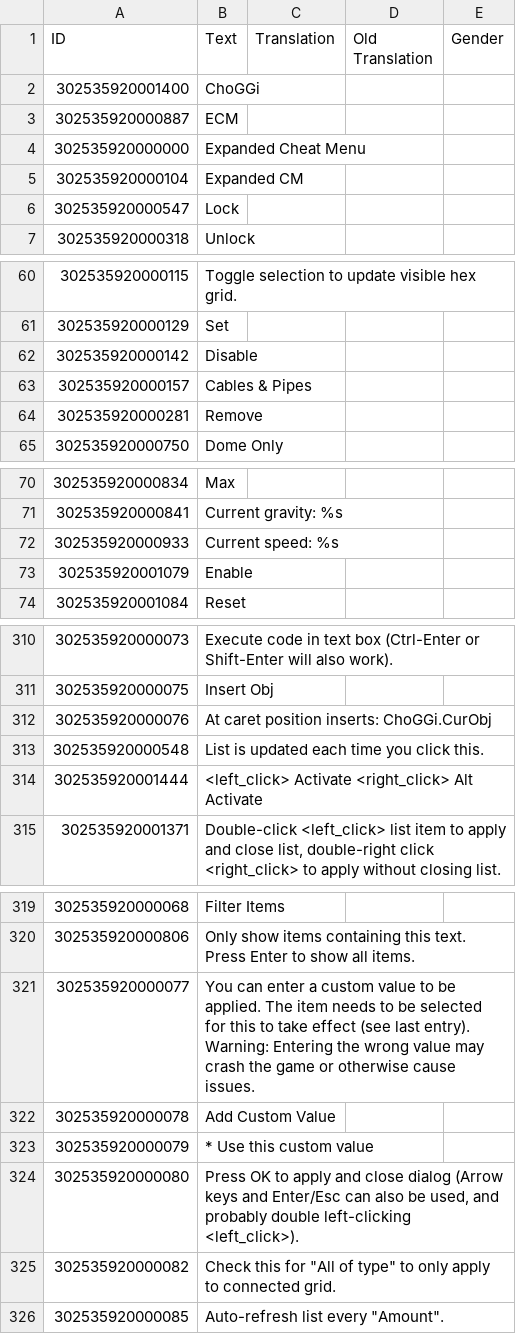
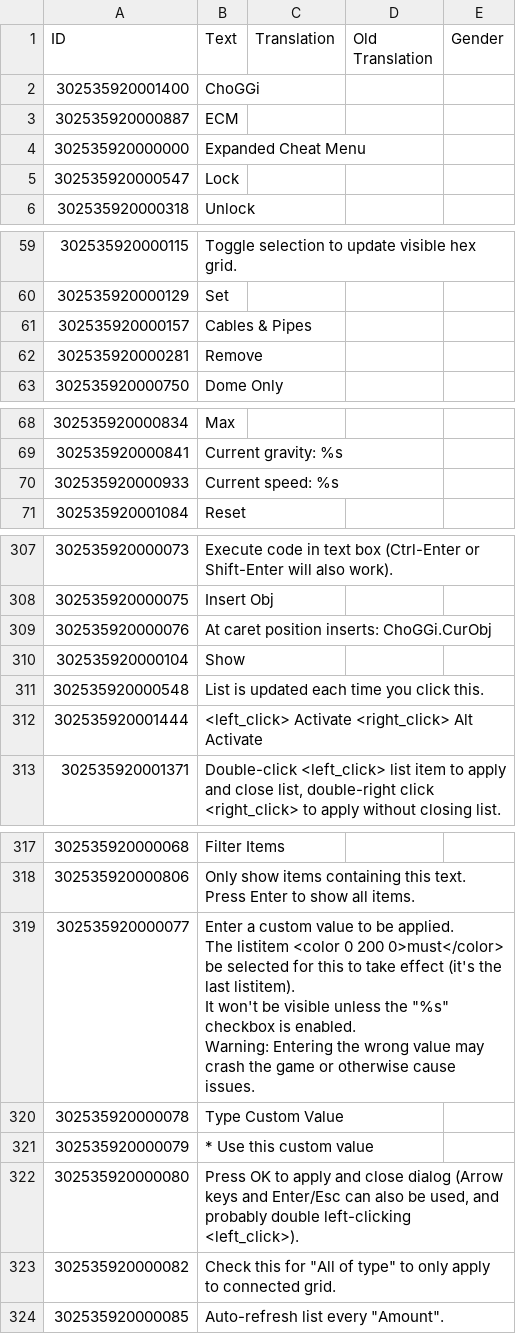
Before and after one commit to ChoGGi/SurvivingMars_CheatMods, a CSV file: ChoGGi's Library/Locales/English.csv, drawn as a sheet; only a part is shown, gaps mark what is left out; removed rows and columns are numbered as before the commit, all else as after; ↵ is a line break in a cell; the diff covers the shown part only; the diff names each change by its address in the sheet, - before the commit and + after, or states it on an @@ line.

Commit message:
Expanded Cheat Menu:
### Changed:
- Map Exploration will no longer save the DeepScanAvailable setting.
- Move Help>Interface/Screenshot to Game>.
- Log Errors In Console should have a better stack trace for threads.
- Renamed Menu>Expanded CM to ECM:
- > if you're missing some quickbar buttons, open up AppData\LocalStorage.lua and look for ToolbarItems.

Lib:
- Fiddled around with the List dialog a bit:
- > Checkboxes are at the top, and some margins added.
- > Added a checkbox to the custom value area, and hide the listitem by default.

ExpandedCheatMenu@choggi.org

```diff
--- a/ChoGGi's Library/Locales/English.csv
+++ b/ChoGGi's Library/Locales/English.csv
-row 5: 302535920000104 | Expanded CM
-row 62: 302535920000142 | Disable
-row 73: 302535920001079 | Enable
+row 310: 302535920000104 | Show
-B319 (Text): You can enter a custom value to be applied. The item needs to be selected for this to take effect (see last entry). ↵ Warning: Entering…
+B319 (Text): Enter a custom value to be applied. ↵ The listitem <color 0 200 0>must</color> be selected for this to take effect (it's the last listitem). ↵ It won't be visible unless the "%s" checkbox is enabled. ↵ Warning: Entering…
-B320 (Text): Add Custom Value
+B320 (Text): Type Custom Value
```
Also changed, not shown: 2 edited cells elsewhere in this file, 27 other files.
